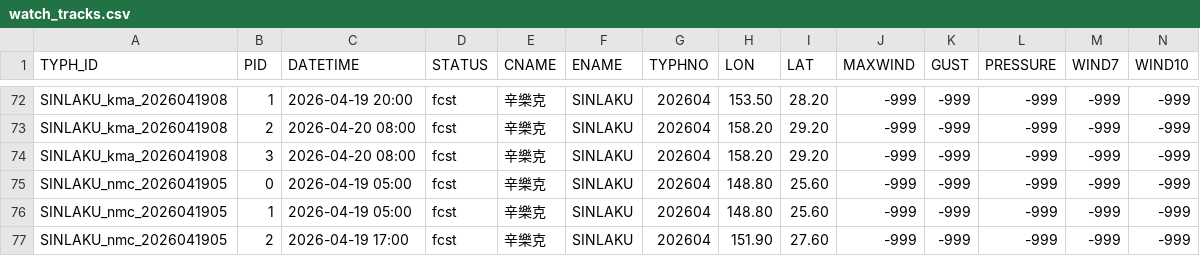
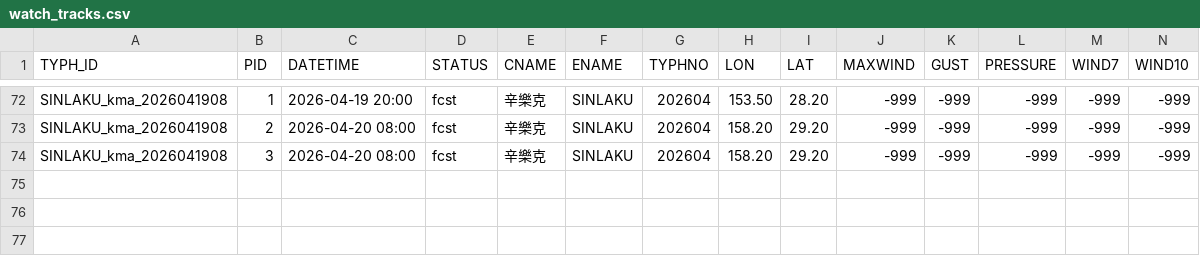
Before and after one commit to gyrreegr/tysat, a CSV file: watch_tracks.csv, drawn as a sheet; only a part is shown, gaps mark what is left out; rows hold the shown columns only; the diff names each change by its address in the sheet, - before the commit and + after, or states it on an @@ line.

```diff
--- a/watch_tracks.csv
+++ b/watch_tracks.csv
-row 75: SINLAKU_nmc_2026041905 | 0 | 2026-04-19 05:00 | fcst | 辛樂克 | SINLAKU | 202604 | 148.80 | 25.60 | -999 | -999 | -999 | -999 | -999
-row 76: SINLAKU_nmc_2026041905 | 1 | 2026-04-19 05:00 | fcst | 辛樂克 | SINLAKU | 202604 | 148.80 | 25.60 | -999 | -999 | -999 | -999 | -999
-row 77: SINLAKU_nmc_2026041905 | 2 | 2026-04-19 17:00 | fcst | 辛樂克 | SINLAKU | 202604 | 151.90 | 27.60 | -999 | -999 | -999 | -999 | -999
```
Also changed, not shown: 1 other file.
